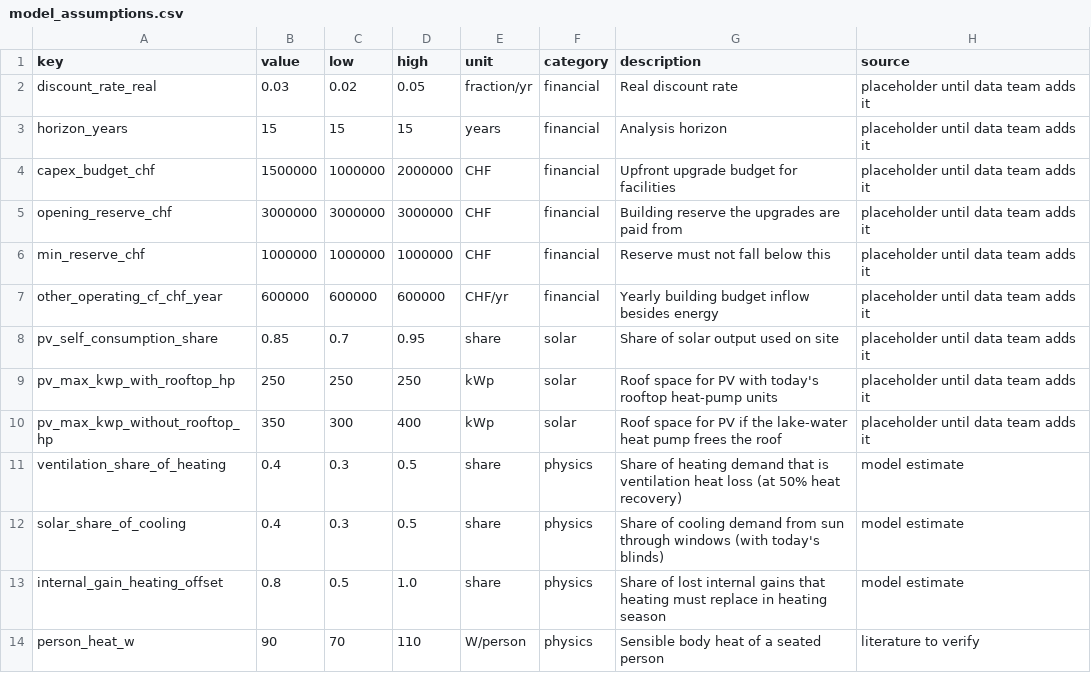
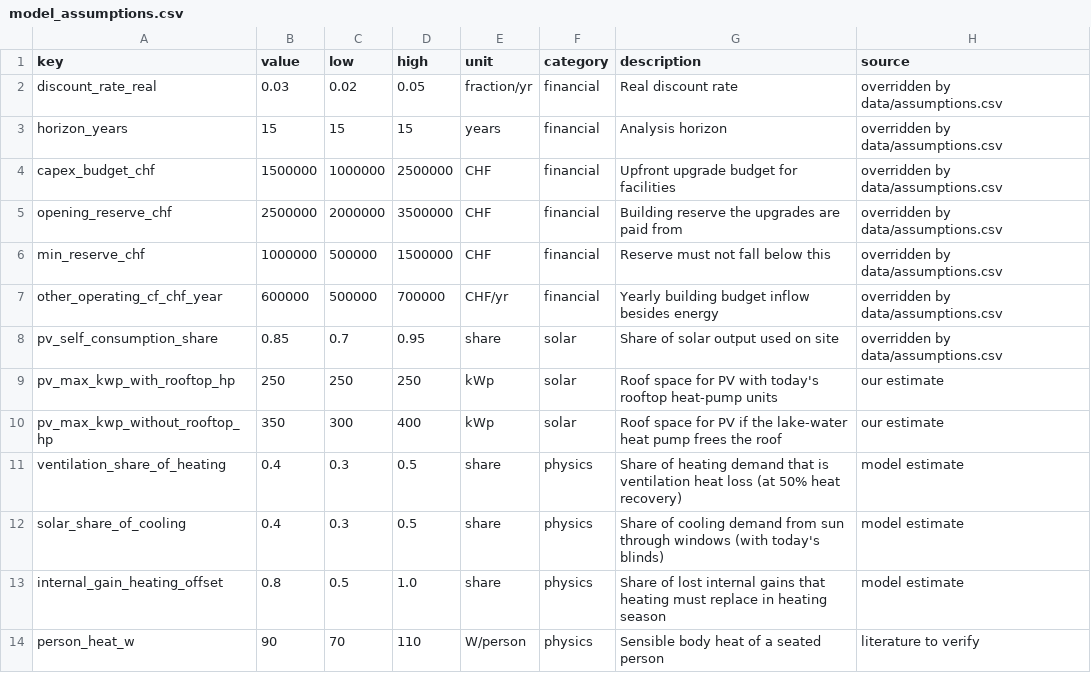
Before and after one commit to enoptim/lauzhack, a CSV file: model/data/model/model_assumptions.csv, drawn as a sheet; only a part is shown.

```diff
--- a/model/data/model/model_assumptions.csv
+++ b/model/data/model/model_assumptions.csv
@@ -1,11 +1,11 @@
 key,value,low,high,unit,category,description,source
-discount_rate_real,0.03,0.02,0.05,fraction/yr,financial,Real discount rate,placeholder until data team adds it
-horizon_years,15,15,15,years,financial,Analysis horizon,placeholder until data team adds it
-capex_budget_chf,1500000,1000000,2000000,CHF,financial,Upfront upgrade budget for facilities,placeholder until data team adds it
-opening_reserve_chf,3000000,3000000,3000000,CHF,financial,Building reserve the upgrades are paid from,placeholder until data team adds it
-min_reserve_chf,1000000,1000000,1000000,CHF,financial,Reserve must not fall below this,placeholder until data team adds it
-other_operating_cf_chf_year,600000,600000,600000,CHF/yr,financial,Yearly building budget inflow besides energy,placeholder until data team adds it
-pv_self_consumption_share,0.85,0.7,0.95,share,solar,Share of solar output used on site,placeholder until data team adds it
-pv_max_kwp_with_rooftop_hp,250,250,250,kWp,solar,Roof space for PV with today's rooftop heat-pump units,placeholder until data team adds it
-pv_max_kwp_without_rooftop_hp,350,300,400,kWp,solar,Roof space for PV if the lake-water heat pump frees the roof,placeholder until data team adds it
+discount_rate_real,0.03,0.02,0.05,fraction/yr,financial,Real discount rate,overridden by data/assumptions.csv
+horizon_years,15,15,15,years,financial,Analysis horizon,overridden by data/assumptions.csv
+capex_budget_chf,1500000,1000000,2500000,CHF,financial,Upfront upgrade budget for facilities,overridden by data/assumptions.csv
+opening_reserve_chf,2500000,2000000,3500000,CHF,financial,Building reserve the upgrades are paid from,overridden by data/assumptions.csv
+min_reserve_chf,1000000,500000,1500000,CHF,financial,Reserve must not fall below this,overridden by data/assumptions.csv
+other_operating_cf_chf_year,600000,500000,700000,CHF/yr,financial,Yearly building budget inflow besides energy,overridden by data/assumptions.csv
+pv_self_consumption_share,0.85,0.7,0.95,share,solar,Share of solar output used on site,overridden by data/assumptions.csv
+pv_max_kwp_with_rooftop_hp,250,250,250,kWp,solar,Roof space for PV with today's rooftop heat-pump units,our estimate
+pv_max_kwp_without_rooftop_hp,350,300,400,kWp,solar,Roof space for PV if the lake-water heat pump frees the roof,our estimate
 ventilation_share_of_heating,0.4,0.3,0.5,share,physics,Share of heating demand that is ventilation heat loss (at 50% heat recovery),model estimate
```
Also changed, not shown: data/assumptions.csv, 3 other files.
